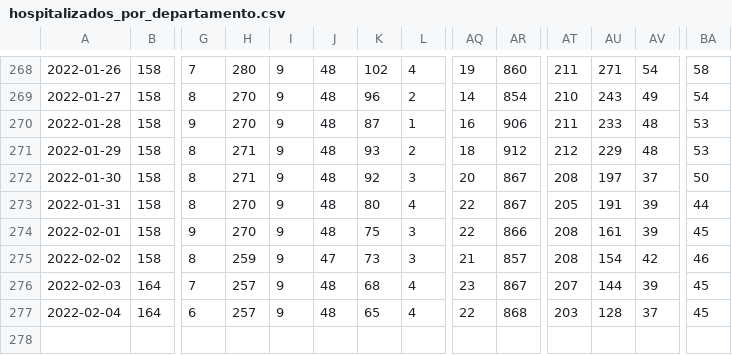
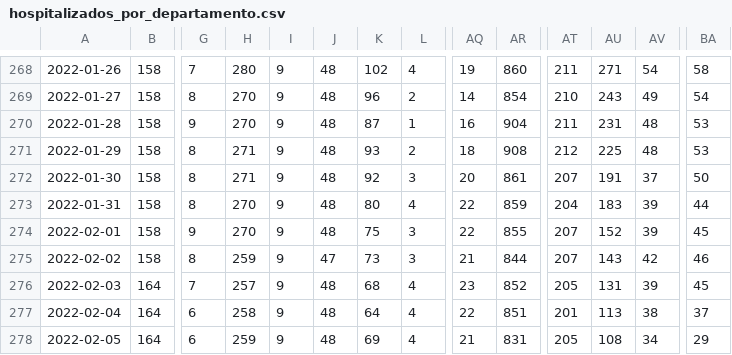
Before and after one commit to sociedatos/bo-hospitalizados_por_departamento, a CSV file: hospitalizados_por_departamento.csv, drawn as a sheet; only a part is shown, gaps mark what is left out; rows hold the shown columns only; the diff names each change by its address in the sheet, - before the commit and + after, or states it on an @@ line.

Commit message:
[ci] actualización

```diff
--- a/hospitalizados_por_departamento.csv
+++ b/hospitalizados_por_departamento.csv
-AR270: 906
+AR270: 904
-AU270: 233
+AU270: 231
-AR271: 912
+AR271: 908
-AU271: 229
+AU271: 225
-AR272: 867
+AR272: 861
-AT272: 208
+AT272: 207
-AU272: 197
+AU272: 191
-AR273: 867
+AR273: 859
-AT273: 205
+AT273: 204
-AU273: 191
+AU273: 183
-AR274: 866
+AR274: 855
-AT274:AT275: 208
+AT274:AT275: 207
-AU274: 161
+AU274: 152
-AR275: 857
+AR275: 844
-AU275: 154
+AU275: 143
-AR276: 867
+AR276: 852
-AT276: 207
+AT276: 205
-AU276: 144
+AU276: 131
-H277: 257
+H277: 258
-K277: 65
+K277: 64
-AR277: 868
+AR277: 851
-AT277: 203
+AT277: 201
-AU277: 128
+AU277: 113
-AV277: 37
+AV277: 38
-BA277: 45
+BA277: 37
+row 278: 2022-02-05 | 164 | 6 | 259 | 9 | 48 | 69 | 4 | 21 | 831 | 205 | 108 | 34 | 29
```
